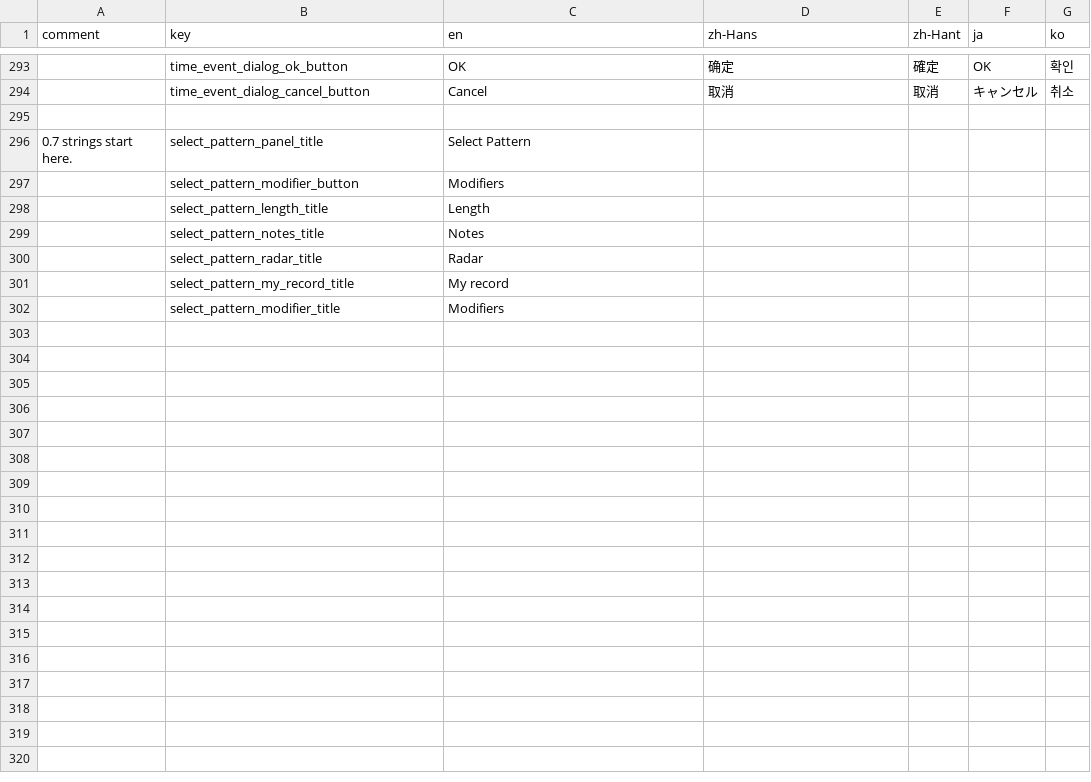
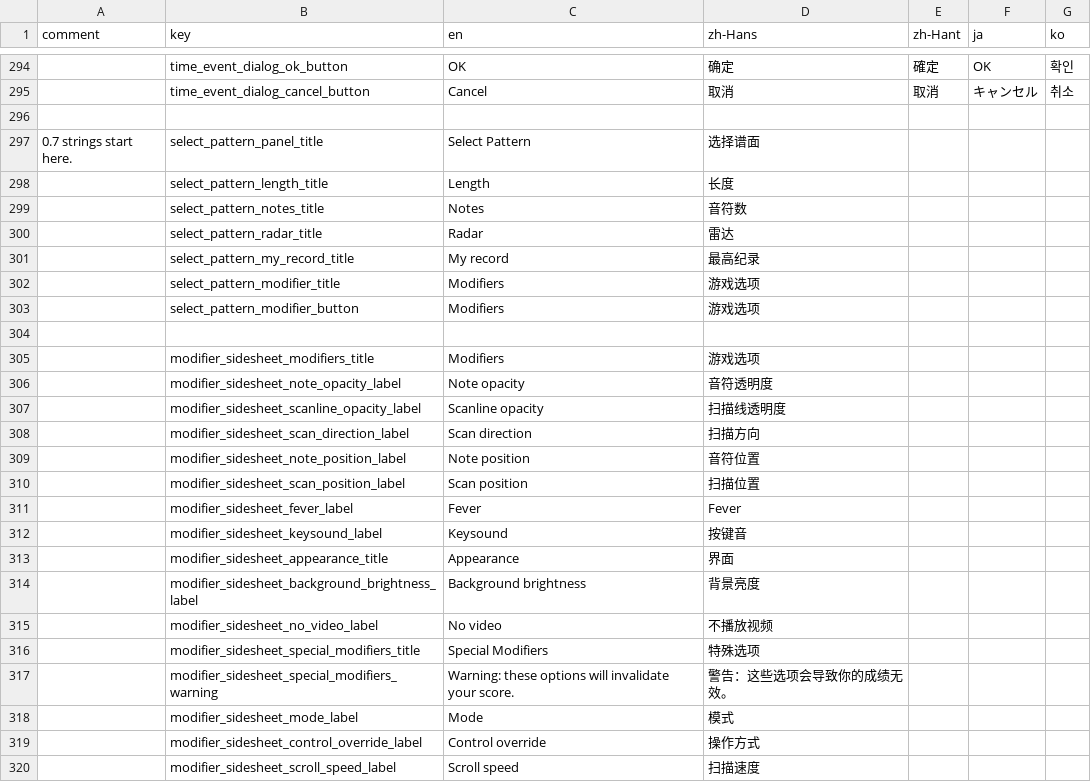
Before and after one commit to techmania-team/techmania, a CSV file: TECHMANIA/Assets/String Table.csv, drawn as a sheet; only a part is shown, gaps mark what is left out; removed rows and columns are numbered as before the commit, all else as after; the diff covers the shown part only; the diff names each change by its address in the sheet, - before the commit and + after, or states it on an @@ line.

Commit message:
Localization of modifier sidesheet. Dropdown options not yet localized.

```diff
--- a/TECHMANIA/Assets/String Table.csv
+++ b/TECHMANIA/Assets/String Table.csv
-D297 (zh-Hans): (empty)
+D297 (zh-Hans): 选择谱面
-row 297:  | select_pattern_modifier_button | Modifiers
-D298 (zh-Hans): (empty)
+D298 (zh-Hans): 长度
-D299 (zh-Hans): (empty)
+D299 (zh-Hans): 音符数
-D300 (zh-Hans): (empty)
+D300 (zh-Hans): 雷达
-D301 (zh-Hans): (empty)
+D301 (zh-Hans): 最高纪录
-D302 (zh-Hans): (empty)
+D302 (zh-Hans): 游戏选项
+row 303:  | select_pattern_modifier_button | Modifiers | 游戏选项
+row 304: (empty)
+row 305:  | modifier_sidesheet_modifiers_title | Modifiers | 游戏选项
+row 306:  | modifier_sidesheet_note_opacity_label | Note opacity | 音符透明度
+row 307:  | modifier_sidesheet_scanline_opacity_label | Scanline opacity | 扫描线透明度
+row 308:  | modifier_sidesheet_scan_direction_label | Scan direction | 扫描方向
+row 309:  | modifier_sidesheet_note_position_label | Note position | 音符位置
+row 310:  | modifier_sidesheet_scan_position_label | Scan position | 扫描位置
+row 311:  | modifier_sidesheet_fever_label | Fever | Fever
+row 312:  | modifier_sidesheet_keysound_label | Keysound | 按键音
+row 313:  | modifier_sidesheet_appearance_title | Appearance | 界面
+row 314:  | modifier_sidesheet_background_brightness_label | Background brightness | 背景亮度
+row 315:  | modifier_sidesheet_no_video_label | No video | 不播放视频
+row 316:  | modifier_sidesheet_special_modifiers_title | Special Modifiers | 特殊选项
+row 317:  | modifier_sidesheet_special_modifiers_warning | Warning: these options will invalidate your score. | 警告：这些选项会导致你的成绩无效。
+row 318:  | modifier_sidesheet_mode_label | Mode | 模式
+row 319:  | modifier_sidesheet_control_override_label | Control override | 操作方式
+row 320:  | modifier_sidesheet_scroll_speed_label | Scroll speed | 扫描速度
```
Also changed, not shown: 1 added row elsewhere in this file, 4 other files.
